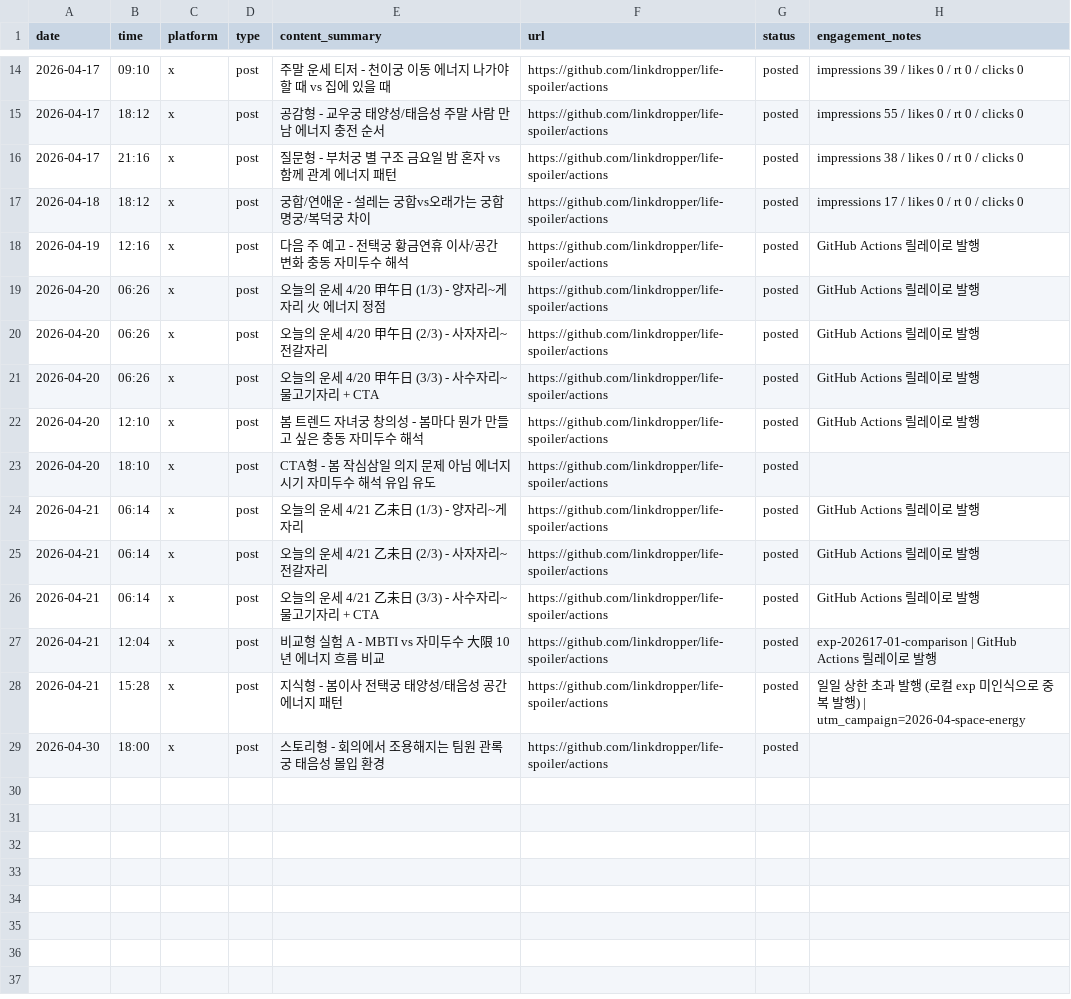
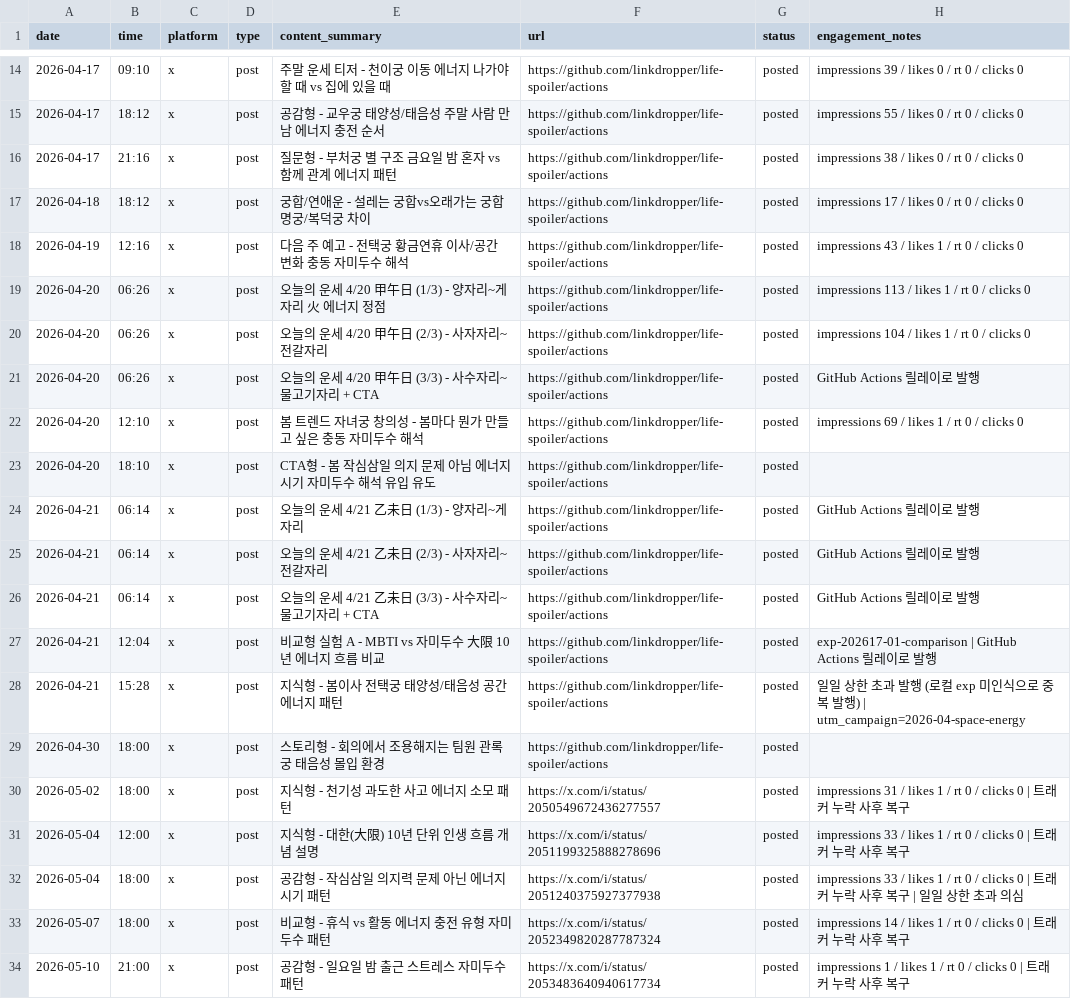
Before and after one commit to LinkDropper/life-spoiler, a CSV file: docs/social-tracker.csv, drawn as a sheet; only a part is shown, gaps mark what is left out.

```diff
--- a/docs/social-tracker.csv
+++ b/docs/social-tracker.csv
@@ -17,7 +17,7 @@ date,time,platform,type,content_summary,url,status,engagement_notes
 2026-04-18,18:12,x,post,궁합/연애운 - 설레는 궁합vs오래가는 궁합 명궁/복덕궁 차이,https://github.com/linkdropper/life-spoiler/actions,posted,impressions 17 / likes 0 / rt 0 / clicks 0
-2026-04-19,12:16,x,post,다음 주 예고 - 전택궁 황금연휴 이사/공간 변화 충동 자미두수 해석,https://github.com/linkdropper/life-spoiler/actions,posted,GitHub Actions 릴레이로 발행
-2026-04-20,06:26,x,post,오늘의 운세 4/20 甲午日 (1/3) - 양자리~게자리 火 에너지 정점,https://github.com/linkdropper/life-spoiler/actions,posted,GitHub Actions 릴레이로 발행
-2026-04-20,06:26,x,post,오늘의 운세 4/20 甲午日 (2/3) - 사자자리~전갈자리,https://github.com/linkdropper/life-spoiler/actions,posted,GitHub Actions 릴레이로 발행
+2026-04-19,12:16,x,post,다음 주 예고 - 전택궁 황금연휴 이사/공간 변화 충동 자미두수 해석,https://github.com/linkdropper/life-spoiler/actions,posted,impressions 43 / likes 1 / rt 0 / clicks 0
+2026-04-20,06:26,x,post,오늘의 운세 4/20 甲午日 (1/3) - 양자리~게자리 火 에너지 정점,https://github.com/linkdropper/life-spoiler/actions,posted,impressions 113 / likes 1 / rt 0 / clicks 0
+2026-04-20,06:26,x,post,오늘의 운세 4/20 甲午日 (2/3) - 사자자리~전갈자리,https://github.com/linkdropper/life-spoiler/actions,posted,impressions 104 / likes 1 / rt 0 / clicks 0
 2026-04-20,06:26,x,post,오늘의 운세 4/20 甲午日 (3/3) - 사수자리~물고기자리 + CTA,https://github.com/linkdropper/life-spoiler/actions,posted,GitHub Actions 릴레이로 발행
-2026-04-20,12:10,x,post,봄 트렌드 자녀궁 창의성 - 봄마다 뭔가 만들고 싶은 충동 자미두수 해석,https://github.com/linkdropper/life-spoiler/actions,posted,GitHub Actions 릴레이로 발행
+2026-04-20,12:10,x,post,봄 트렌드 자녀궁 창의성 - 봄마다 뭔가 만들고 싶은 충동 자미두수 해석,https://github.com/linkdropper/life-spoiler/actions,posted,impressions 69 / likes 1 / rt 0 / clicks 0
 2026-04-20,18:10,x,post,CTA형 - 봄 작심삼일 의지 문제 아님 에너지 시기 자미두수 해석 유입 유도,https://github.com/linkdropper/life-spoiler/actions,posted,
@@ -29 +29,6 @@ date,time,platform,type,content_summary,url,status,engagement_notes
 2026-04-30,18:00,x,post,스토리형 - 회의에서 조용해지는 팀원 관록궁 태음성 몰입 환경,https://github.com/linkdropper/life-spoiler/actions,posted,
+2026-05-02,18:00,x,post,지식형 - 천기성 과도한 사고 에너지 소모 패턴,https://x.com/i/status/2050549672436277557,posted,impressions 31 / likes 1 / rt 0 / clicks 0 | 트래커 누락 사후 복구
+2026-05-04,12:00,x,post,지식형 - 대한(大限) 10년 단위 인생 흐름 개념 설명,https://x.com/i/status/2051199325888278696,posted,impressions 33 / likes 1 / rt 0 / clicks 0 | 트래커 누락 사후 복구
+2026-05-04,18:00,x,post,공감형 - 작심삼일 의지력 문제 아닌 에너지 시기 패턴,https://x.com/i/status/2051240375927377938,posted,impressions 33 / likes 1 / rt 0 / clicks 0 | 트래커 누락 사후 복구 | 일일 상한 초과 의심
+2026-05-07,18:00,x,post,비교형 - 휴식 vs 활동 에너지 충전 유형 자미두수 패턴,https://x.com/i/status/2052349820287787324,posted,impressions 14 / likes 1 / rt 0 / clicks 0 | 트래커 누락 사후 복구
+2026-05-10,21:00,x,post,공감형 - 일요일 밤 출근 스트레스 자미두수 패턴,https://x.com/i/status/2053483640940617734,posted,impressions 1 / likes 1 / rt 0 / clicks 0 | 트래커 누락 사후 복구
```
Also changed, not shown: 1 other file.
